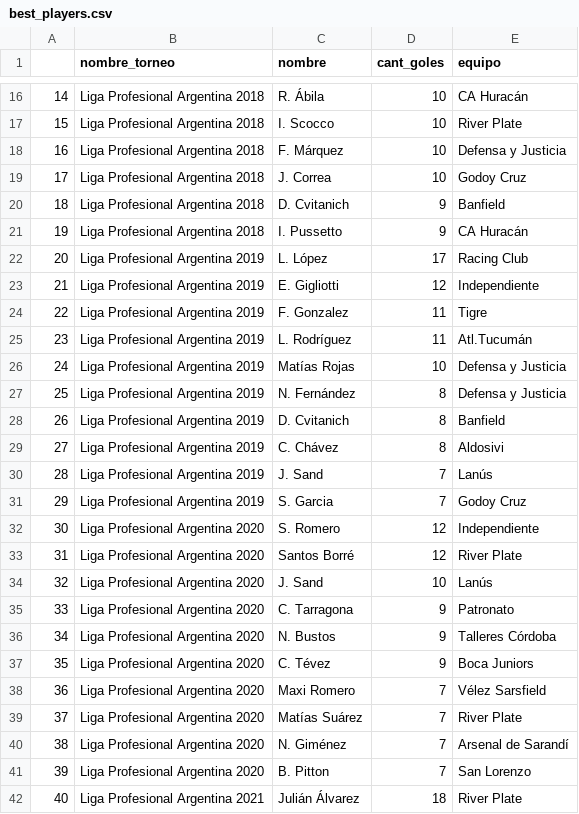
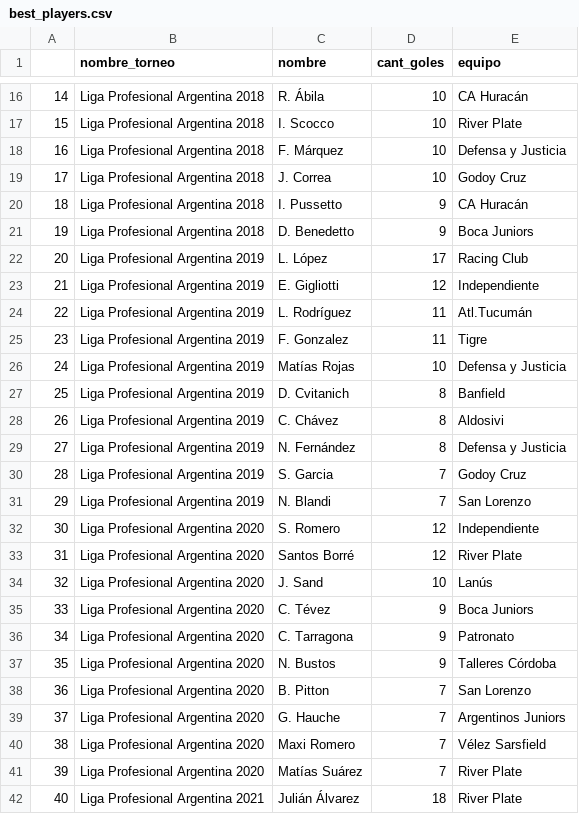
Before and after one commit to matiasfeliu92/torneos_primera_division_arg, a CSV file: CSV/best_players.csv, drawn as a sheet; only a part is shown, gaps mark what is left out; the diff covers the shown part only.

```diff
--- a/CSV/best_players.csv
+++ b/CSV/best_players.csv
@@ -19,14 +19,14 @@
 17,Liga Profesional Argentina 2018,J. Correa,10,Godoy Cruz
-18,Liga Profesional Argentina 2018,D. Cvitanich,9,Banfield
-19,Liga Profesional Argentina 2018,I. Pussetto,9,CA Huracán
+18,Liga Profesional Argentina 2018,I. Pussetto,9,CA Huracán
+19,Liga Profesional Argentina 2018,D. Benedetto,9,Boca Juniors
 20,Liga Profesional Argentina 2019,L. López,17,Racing Club
 21,Liga Profesional Argentina 2019,E. Gigliotti,12,Independiente
-22,Liga Profesional Argentina 2019,F. Gonzalez,11,Tigre
-23,Liga Profesional Argentina 2019,L. Rodríguez,11,Atl.Tucumán
+22,Liga Profesional Argentina 2019,L. Rodríguez,11,Atl.Tucumán
+23,Liga Profesional Argentina 2019,F. Gonzalez,11,Tigre
 24,Liga Profesional Argentina 2019,Matías Rojas,10,Defensa y Justicia
-25,Liga Profesional Argentina 2019,N. Fernández,8,Defensa y Justicia
-26,Liga Profesional Argentina 2019,D. Cvitanich,8,Banfield
-27,Liga Profesional Argentina 2019,C. Chávez,8,Aldosivi
-28,Liga Profesional Argentina 2019,J. Sand,7,Lanús
-29,Liga Profesional Argentina 2019,S. Garcia,7,Godoy Cruz
+25,Liga Profesional Argentina 2019,D. Cvitanich,8,Banfield
+26,Liga Profesional Argentina 2019,C. Chávez,8,Aldosivi
+27,Liga Profesional Argentina 2019,N. Fernández,8,Defensa y Justicia
+28,Liga Profesional Argentina 2019,S. Garcia,7,Godoy Cruz
+29,Liga Profesional Argentina 2019,N. Blandi,7,San Lorenzo
 30,Liga Profesional Argentina 2020,S. Romero,12,Independiente
@@ -34,9 +34,9 @@
 32,Liga Profesional Argentina 2020,J. Sand,10,Lanús
-33,Liga Profesional Argentina 2020,C. Tarragona,9,Patronato
-34,Liga Profesional Argentina 2020,N. Bustos,9,Talleres Córdoba
-35,Liga Profesional Argentina 2020,C. Tévez,9,Boca Juniors
-36,Liga Profesional Argentina 2020,Maxi Romero,7,Vélez Sarsfield
-37,Liga Profesional Argentina 2020,Matías Suárez,7,River Plate
-38,Liga Profesional Argentina 2020,N. Giménez,7,Arsenal de Sarandí
-39,Liga Profesional Argentina 2020,B. Pitton,7,San Lorenzo
+33,Liga Profesional Argentina 2020,C. Tévez,9,Boca Juniors
+34,Liga Profesional Argentina 2020,C. Tarragona,9,Patronato
+35,Liga Profesional Argentina 2020,N. Bustos,9,Talleres Córdoba
+36,Liga Profesional Argentina 2020,B. Pitton,7,San Lorenzo
+37,Liga Profesional Argentina 2020,G. Hauche,7,Argentinos Juniors
+38,Liga Profesional Argentina 2020,Maxi Romero,7,Vélez Sarsfield
+39,Liga Profesional Argentina 2020,Matías Suárez,7,River Plate
 40,Liga Profesional Argentina 2021,Julián Álvarez,18,River Plate
```
Also changed, not shown: 54 edited cells elsewhere in this file, CSV/tournament_results.csv.
